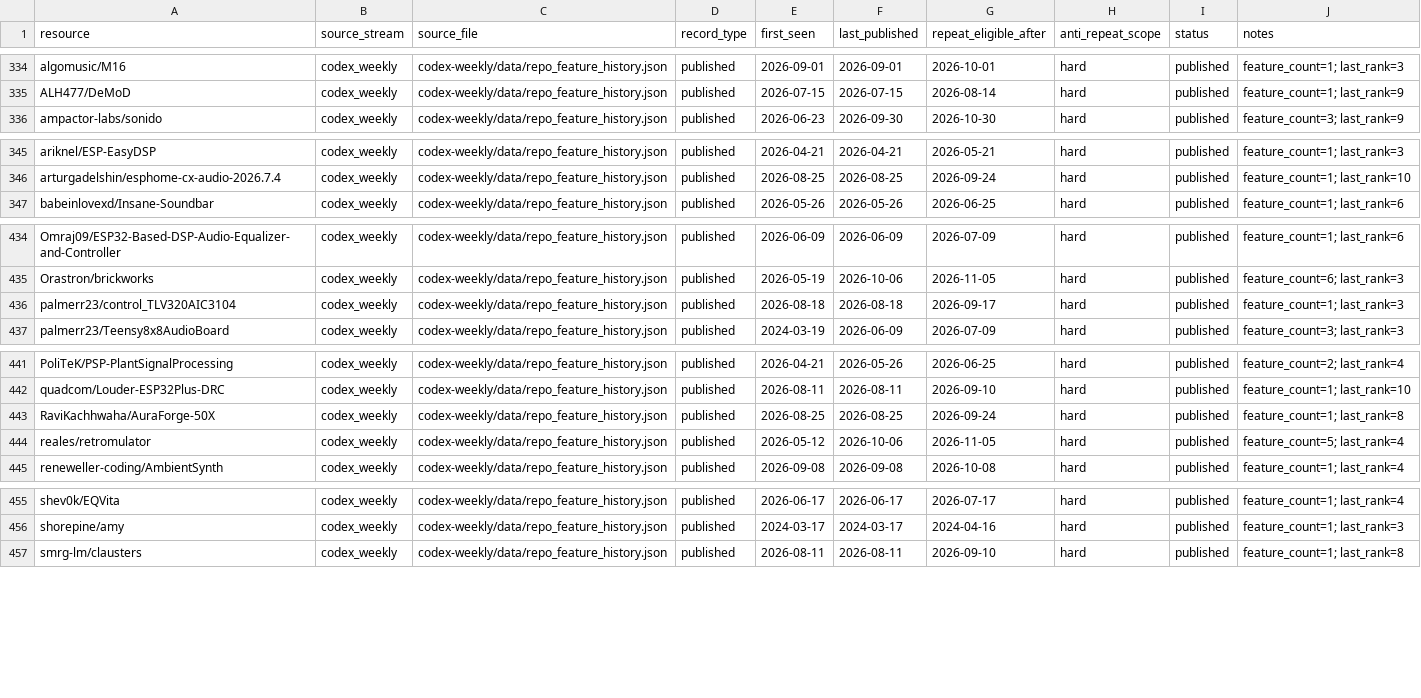
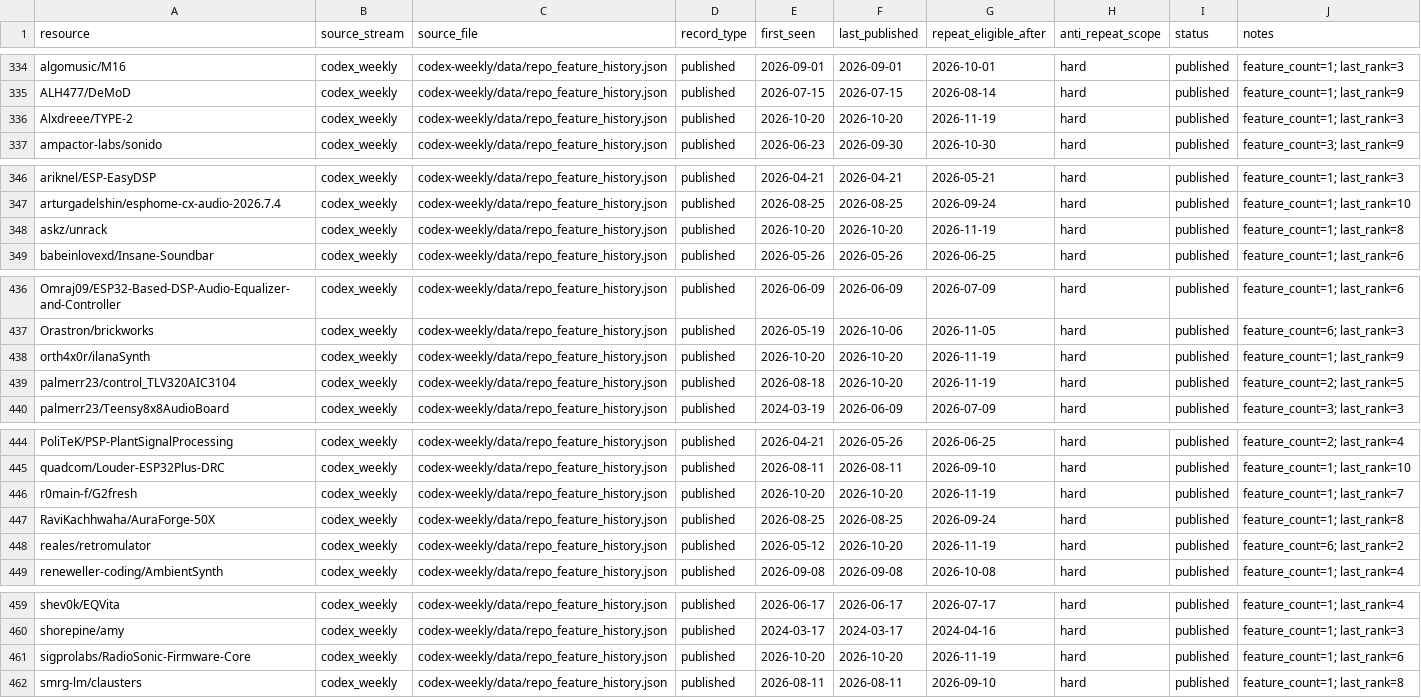
Before and after one commit to Denys/embedded-audio-mine, a CSV file: data/common-anti-repeat-index.csv, drawn as a sheet; only a part is shown, gaps mark what is left out; the diff covers the shown part only.

Commit message:
Publish embedded DSP digest for 2026-10-20

```diff
--- a/data/common-anti-repeat-index.csv
+++ b/data/common-anti-repeat-index.csv
@@ -335,2 +335,3 @@ algomusic/M16,codex_weekly,codex-weekly/data/repo_feature_history.json,published
 ALH477/DeMoD,codex_weekly,codex-weekly/data/repo_feature_history.json,published,2026-07-15,2026-07-15,2026-08-14,hard,published,feature_count=1; last_rank=9
+Alxdreee/TYPE-2,codex_weekly,codex-weekly/data/repo_feature_history.json,published,2026-10-20,2026-10-20,2026-11-19,hard,published,feature_count=1; last_rank=3
 ampactor-labs/sonido,codex_weekly,codex-weekly/data/repo_feature_history.json,published,2026-06-23,2026-09-30,2026-10-30,hard,published,feature_count=3; last_rank=9
@@ -346,2 +347,3 @@ ariknel/ESP-EasyDSP,codex_weekly,codex-weekly/data/repo_feature_history.json,pub
 arturgadelshin/esphome-cx-audio-2026.7.4,codex_weekly,codex-weekly/data/repo_feature_history.json,published,2026-08-25,2026-08-25,2026-09-24,hard,published,feature_count=1; last_rank=10
+askz/unrack,codex_weekly,codex-weekly/data/repo_feature_history.json,published,2026-10-20,2026-10-20,2026-11-19,hard,published,feature_count=1; last_rank=8
 babeinlovexd/Insane-Soundbar,codex_weekly,codex-weekly/data/repo_feature_history.json,published,2026-05-26,2026-05-26,2026-06-25,hard,published,feature_count=1; last_rank=6
@@ -435,3 +437,4 @@ Omraj09/ESP32-Based-DSP-Audio-Equalizer-and-Controller,codex_weekly,codex-weekly
 Orastron/brickworks,codex_weekly,codex-weekly/data/repo_feature_history.json,published,2026-05-19,2026-10-06,2026-11-05,hard,published,feature_count=6; last_rank=3
-palmerr23/control_TLV320AIC3104,codex_weekly,codex-weekly/data/repo_feature_history.json,published,2026-08-18,2026-08-18,2026-09-17,hard,published,feature_count=1; last_rank=3
+orth4x0r/ilanaSynth,codex_weekly,codex-weekly/data/repo_feature_history.json,published,2026-10-20,2026-10-20,2026-11-19,hard,published,feature_count=1; last_rank=9
+palmerr23/control_TLV320AIC3104,codex_weekly,codex-weekly/data/repo_feature_history.json,published,2026-08-18,2026-10-20,2026-11-19,hard,published,feature_count=2; last_rank=5
 palmerr23/Teensy8x8AudioBoard,codex_weekly,codex-weekly/data/repo_feature_history.json,published,2024-03-19,2026-06-09,2026-07-09,hard,published,feature_count=3; last_rank=3
@@ -442,4 +445,5 @@ PoliTeK/PSP-PlantSignalProcessing,codex_weekly,codex-weekly/data/repo_feature_hi
 quadcom/Louder-ESP32Plus-DRC,codex_weekly,codex-weekly/data/repo_feature_history.json,published,2026-08-11,2026-08-11,2026-09-10,hard,published,feature_count=1; last_rank=10
+r0main-f/G2fresh,codex_weekly,codex-weekly/data/repo_feature_history.json,published,2026-10-20,2026-10-20,2026-11-19,hard,published,feature_count=1; last_rank=7
 RaviKachhwaha/AuraForge-50X,codex_weekly,codex-weekly/data/repo_feature_history.json,published,2026-08-25,2026-08-25,2026-09-24,hard,published,feature_count=1; last_rank=8
-reales/retromulator,codex_weekly,codex-weekly/data/repo_feature_history.json,published,2026-05-12,2026-10-06,2026-11-05,hard,published,feature_count=5; last_rank=4
+reales/retromulator,codex_weekly,codex-weekly/data/repo_feature_history.json,published,2026-05-12,2026-10-20,2026-11-19,hard,published,feature_count=6; last_rank=2
 reneweller-coding/AmbientSynth,codex_weekly,codex-weekly/data/repo_feature_history.json,published,2026-09-08,2026-09-08,2026-10-08,hard,published,feature_count=1; last_rank=4
@@ -456,2 +460,3 @@ shev0k/EQVita,codex_weekly,codex-weekly/data/repo_feature_history.json,published
 shorepine/amy,codex_weekly,codex-weekly/data/repo_feature_history.json,published,2024-03-17,2024-03-17,2024-04-16,hard,published,feature_count=1; last_rank=3
+sigprolabs/RadioSonic-Firmware-Core,codex_weekly,codex-weekly/data/repo_feature_history.json,published,2026-10-20,2026-10-20,2026-11-19,hard,published,feature_count=1; last_rank=6
 smrg-lm/clausters,codex_weekly,codex-weekly/data/repo_feature_history.json,published,2026-08-11,2026-08-11,2026-09-10,hard,published,feature_count=1; last_rank=8
```
Also changed, not shown: 5 moved rows and 9 edited cells elsewhere in this file, 8 other files.
